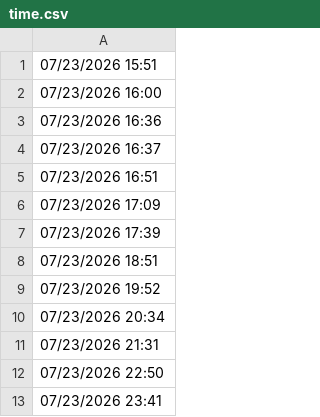
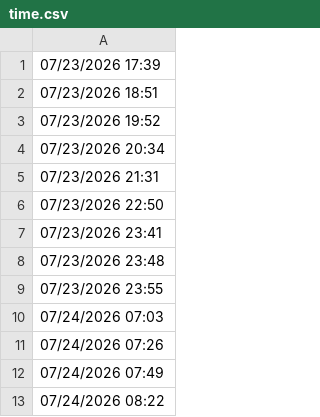
Before and after one commit to lethanhtannhat/wangling25th7, a CSV file: time.csv, drawn as a sheet; only a part is shown; the shorter side is filled out with more unchanged rows; the diff names each change by its address in the sheet, - before the commit and + after, or states it on an @@ line.

```diff
--- a/time.csv
+++ b/time.csv
-row 1: 07/23/2026 15:51
-row 2: 07/23/2026 16:00
-row 3: 07/23/2026 16:36
-row 4: 07/23/2026 16:37
-row 5: 07/23/2026 16:51
-row 6: 07/23/2026 17:09
```
Also changed, not shown: 1 other file.
